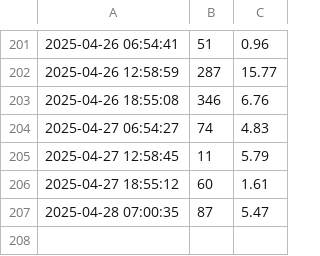
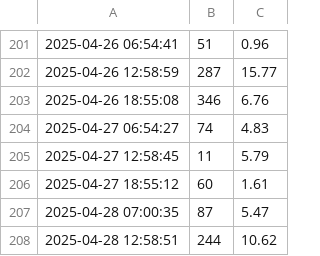
Before and after one commit to nadirprt/windlivedata, a CSV file: wind_data.csv, drawn as a sheet; only a part is shown, gaps mark what is left out.

```diff
--- a/wind_data.csv
+++ b/wind_data.csv
@@ -207 +207,2 @@
 2025-04-28 07:00:35,87,5.47
+2025-04-28 12:58:51,244,10.62
```
